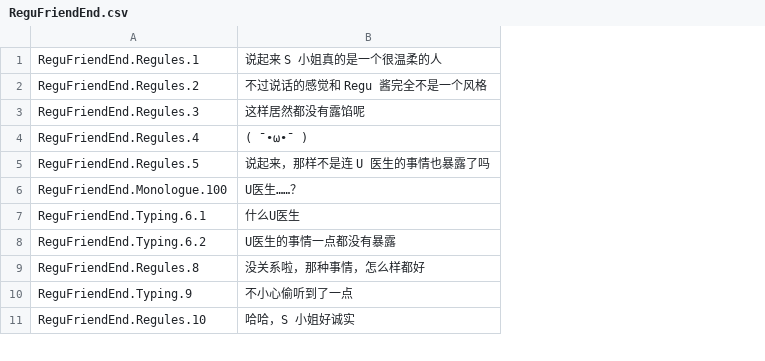
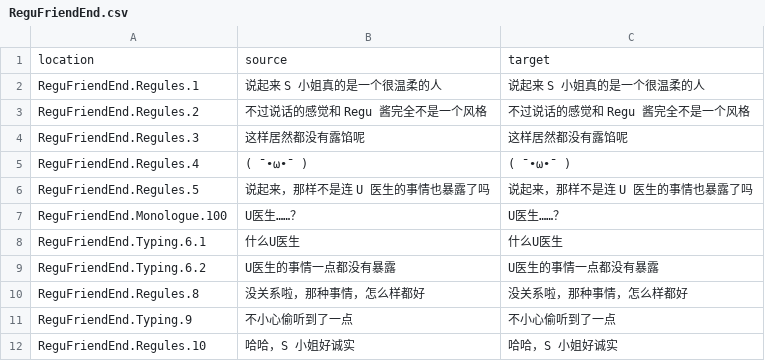
Before and after one commit to koori0831/S4U_korean, a CSV file: ko/ReguFriendEnd.csv, drawn as a sheet; only a part is shown; addresses are those after the commit; the diff names each change by its address in the sheet, - before the commit and + after, or states it on an @@ line.

Commit message:
Translated using Weblate (Korean)
Currently translated at 0.0% (0 of 82 strings)

Translation: S4U: CITYPUNK 2011 AND LOVE PUNCH/ReguFriendEnd
Translate-URL: http://persona-korea.kro.kr/projects/s4u-citypunk-2011-and-love-punch/regufriendend/ko/

```diff
--- a/ko/ReguFriendEnd.csv
+++ b/ko/ReguFriendEnd.csv
+column C, rows 2-12: 说起来 S 小姐真的是一个很温柔的人 | 不过说话的感觉和 Regu 酱完全不是一个风格 | 这样居然都没有露馅呢 | ( ¯•ω•¯ ) | 说起来，那样不是连 U 医生的事情也暴露了吗 | U医生……？ | 什么U医生 | U医生的事情一点都没有暴露 | 没关系啦，那种事情，怎么样都好 | 不小心偷听到了一点 | 哈哈，S 小姐好诚实
+row 1: location | source | target
```
